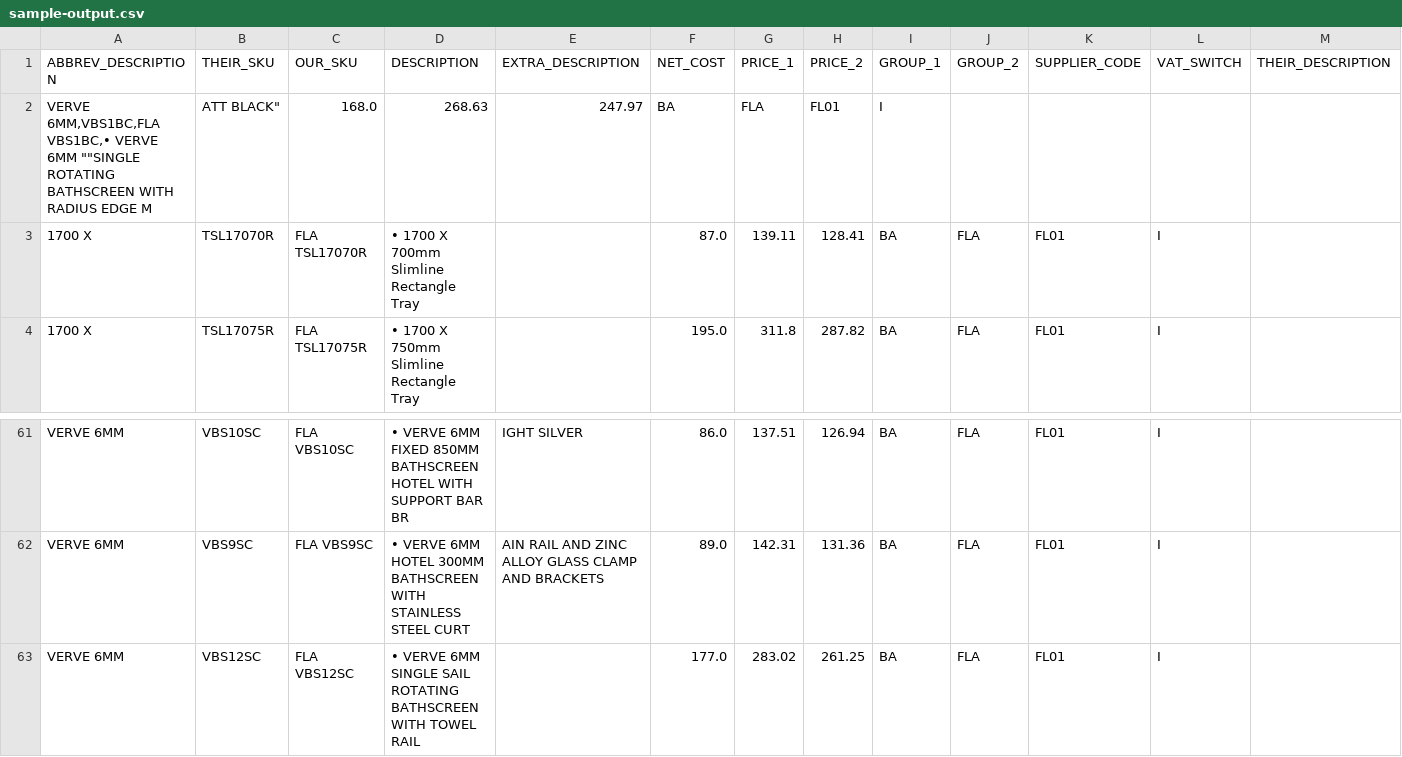
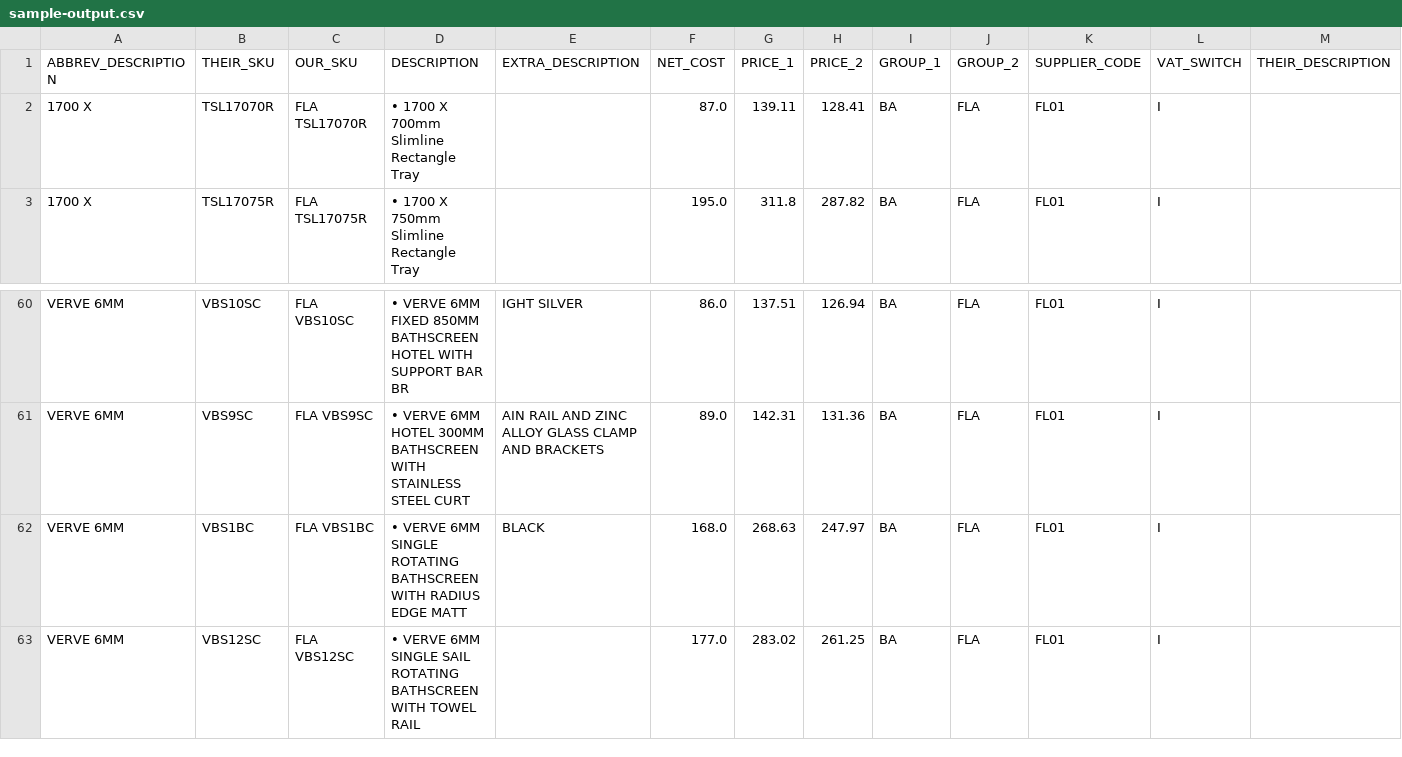
Before and after one commit to KelvinHere/PriceFileFormatter, a CSV file: data/sample-output.csv, drawn as a sheet; only a part is shown, gaps mark what is left out; removed rows and columns are numbered as before the commit, all else as after; the diff names each change by its address in the sheet, - before the commit and + after, or states it on an @@ line.

Commit message:
FEAT: DataSelect card displays imported items in CSV format from Import Table

```diff
--- a/data/sample-output.csv
+++ b/data/sample-output.csv
-row 2: VERVE 6MM,VBS1BC,FLA VBS1BC,• VERVE 6MM ""SINGLE ROTATING BATHSCREEN WITH RADIUS EDGE M | ATT BLACK" | 168.0 | 268.63 | 247.97 | BA | FLA | FL01 | I
+row 62: VERVE 6MM | VBS1BC | FLA VBS1BC | • VERVE 6MM SINGLE ROTATING BATHSCREEN WITH RADIUS EDGE MATT | BLACK | 168.0 | 268.63 | 247.97 | BA | FLA | FL01 | I
```
Also changed, not shown: 12 other files.
